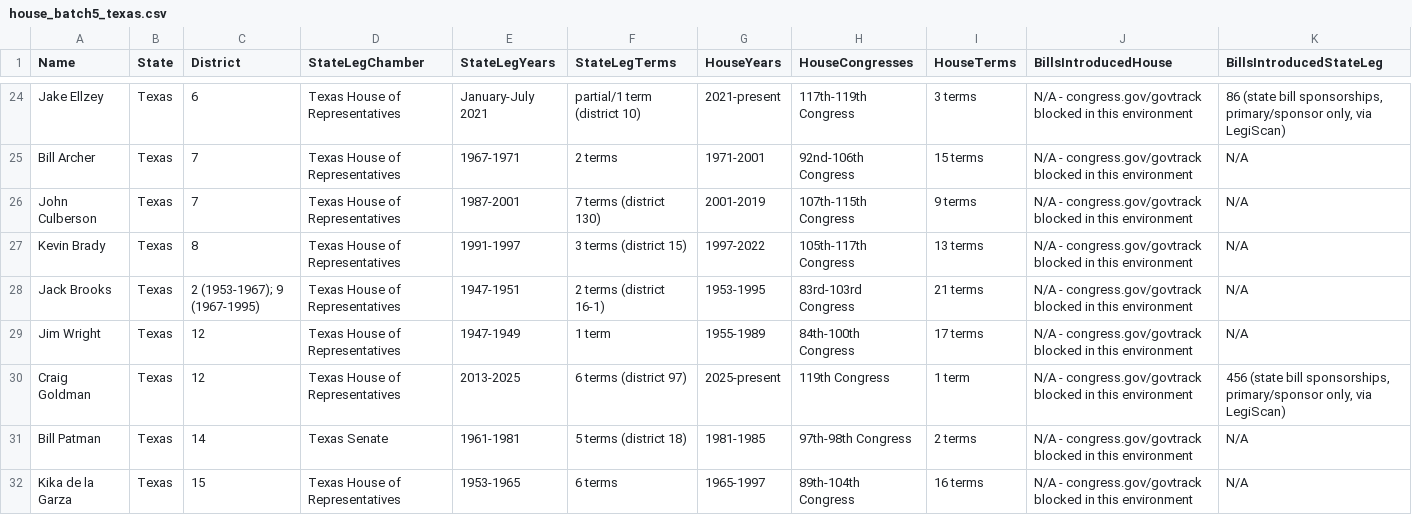
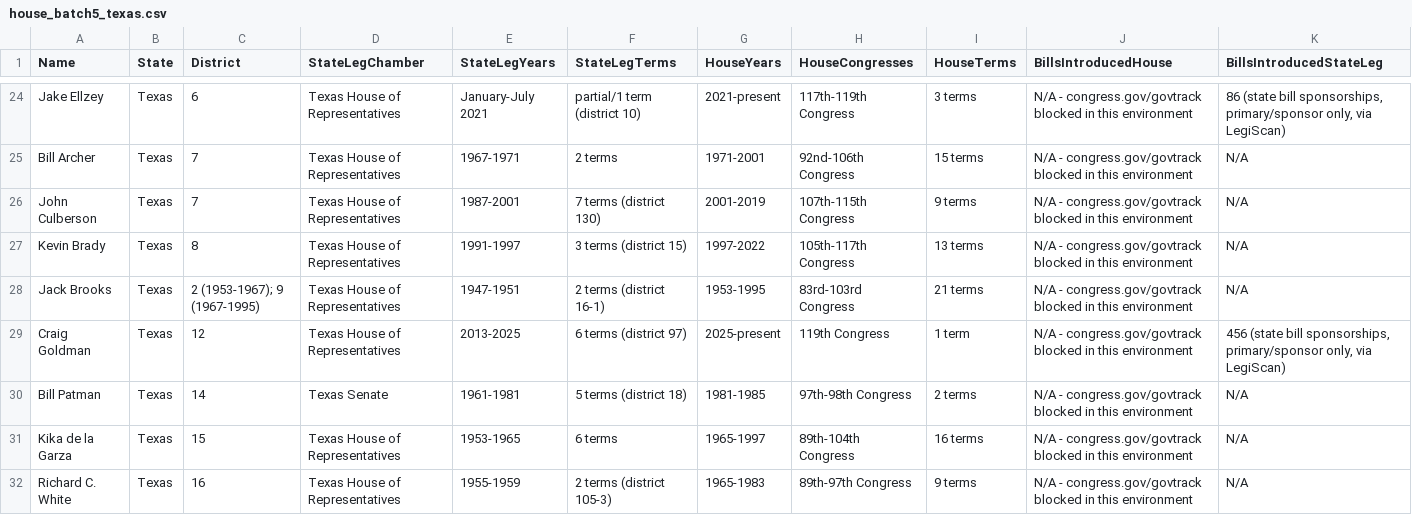
Before and after one commit to ardis-zhong/state-to-congress-legislators, a CSV file: replication/data/source/house/house_batch5_texas.csv, drawn as a sheet; only a part is shown, gaps mark what is left out; the shorter side is filled out with more unchanged rows; rows hold the shown columns only; the diff names each change by its address in the sheet, - before the commit and + after, or states it on an @@ line.

```diff
--- a/replication/data/source/house/house_batch5_texas.csv
+++ b/replication/data/source/house/house_batch5_texas.csv
-row 29: Jim Wright | Texas | 12 | Texas House of Representatives | 1947-1949 | 1 term | 1955-1989 | 84th-100th Congress | 17 terms | N/A - congress.gov/govtrack blocked in this environment | N/A
```
Also changed, not shown: replication/data/population/billcount_FINAL.csv, replication/data/population/person_level.csv, 12 other files.
